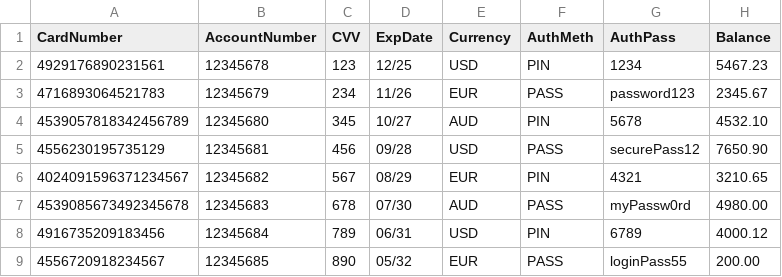
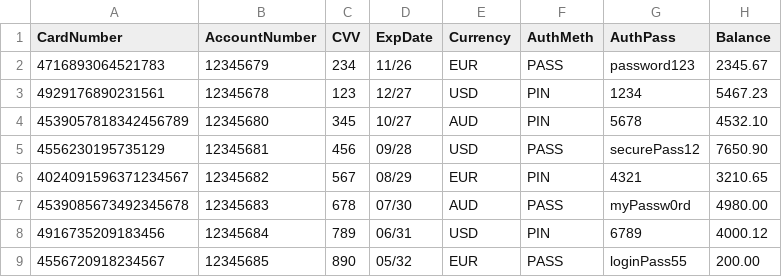
Before and after one commit to BDSD101/EMV-project, a CSV file: credit_card.csv, drawn as a sheet; only a part is shown; the diff covers the shown part only.

```diff
--- a/credit_card.csv
+++ b/credit_card.csv
@@ -1,4 +1,4 @@
 CardNumber,AccountNumber,CVV,ExpDate,Currency,AuthMeth,AuthPass,Balance
-4929176890231561,12345678,123,12/25,USD,PIN,1234,5467.23
 4716893064521783,12345679,234,11/26,EUR,PASS,password123,2345.67
+4929176890231561,12345678,123,12/27,USD,PIN,1234,5467.23
 4539057818342456789,12345680,345,10/27,AUD,PIN,5678,4532.10
```
Also changed, not shown: 10 added rows and 27 edited cells elsewhere in this file, 2 other files.
